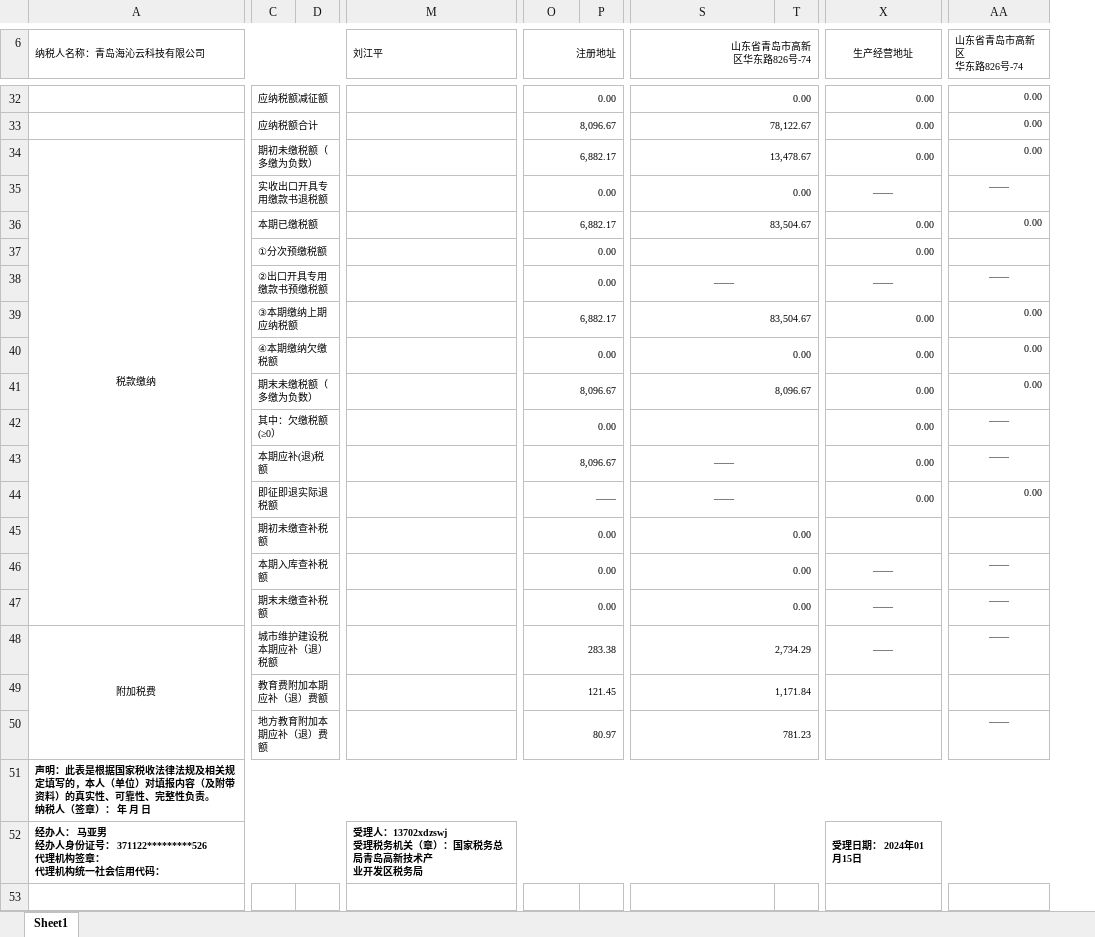
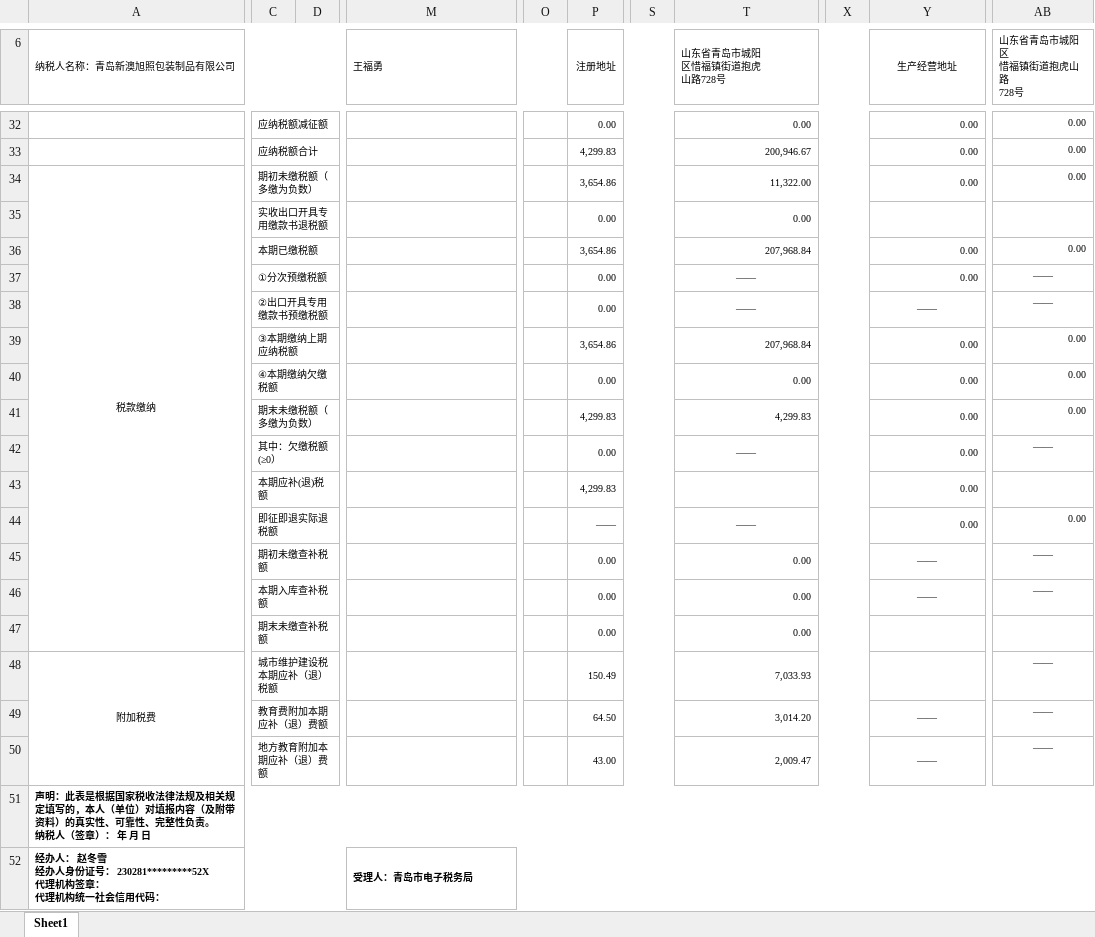
Before and after one commit to www222fff/taxSystem, an Excel workbook: 202312.xlsx, sheet Sheet1, drawn as a sheet; only a part is shown, gaps mark what is left out; values as stored, in another font and other column widths than the file's, no borders; removed rows and columns are numbered as before the commit, all else as after; rows hold the shown columns only; ↵ is a line break in a cell; the diff covers the shown part only; the diff names each change by its address in the sheet, - before the commit and + after, or states it on an @@ line.

```diff
--- a/202312.xlsx (sheet Sheet1)
+++ b/202312.xlsx (sheet Sheet1)
-column D, empty
+column D, empty
+column O, empty
-column P, empty
+column S, empty
-column T, empty
+column X, empty
-A6: 纳税人名称：青岛海沁云科技有限公司
+A6: 纳税人名称：青岛新澳旭照包装制品有限公司
-M6: 刘江平
+M6: 王福勇
-T6: 山东省青岛市高新 ↵ 区华东路826号-74
+T6: 山东省青岛市城阳 ↵ 区惜福镇街道抱虎 ↵ 山路728号
-T6 alignment: right
+T6 alignment: left
-AB6: 山东省青岛市高新区 ↵ 华东路826号-74
+AB6: 山东省青岛市城阳区 ↵ 惜福镇街道抱虎山路 ↵ 728号
-P33 (注册地址): 8,096.67
+P33 (注册地址): 4,299.83
-T33 (山东省青岛市城阳 区惜福镇街道抱虎 山路728号): 78,122.67
+T33 (山东省青岛市城阳 区惜福镇街道抱虎 山路728号): 200,946.67
-P34 (注册地址): 6,882.17
+P34 (注册地址): 3,654.86
-T34 (山东省青岛市城阳 区惜福镇街道抱虎 山路728号): 13,478.67
+T34 (山东省青岛市城阳 区惜福镇街道抱虎 山路728号): 11,322.00
-Y35 (生产经营地址): ——
+Y35 (生产经营地址): (empty)
-AB35 (山东省青岛市城阳区 惜福镇街道抱虎山路 728号): ——
+AB35 (山东省青岛市城阳区 惜福镇街道抱虎山路 728号): (empty)
-P36 (注册地址): 6,882.17
+P36 (注册地址): 3,654.86
-T36 (山东省青岛市城阳 区惜福镇街道抱虎 山路728号): 83,504.67
+T36 (山东省青岛市城阳 区惜福镇街道抱虎 山路728号): 207,968.84
-T37 (山东省青岛市城阳 区惜福镇街道抱虎 山路728号): (empty)
+T37 (山东省青岛市城阳 区惜福镇街道抱虎 山路728号): ——
-AB37 (山东省青岛市城阳区 惜福镇街道抱虎山路 728号): (empty)
+AB37 (山东省青岛市城阳区 惜福镇街道抱虎山路 728号): ——
-P39 (注册地址): 6,882.17
+P39 (注册地址): 3,654.86
-T39 (山东省青岛市城阳 区惜福镇街道抱虎 山路728号): 83,504.67
+T39 (山东省青岛市城阳 区惜福镇街道抱虎 山路728号): 207,968.84
-P41 (注册地址): 8,096.67
+P41 (注册地址): 4,299.83
-T41 (山东省青岛市城阳 区惜福镇街道抱虎 山路728号): 8,096.67
+T41 (山东省青岛市城阳 区惜福镇街道抱虎 山路728号): 4,299.83
-T42 (山东省青岛市城阳 区惜福镇街道抱虎 山路728号): (empty)
+T42 (山东省青岛市城阳 区惜福镇街道抱虎 山路728号): ——
-P43 (注册地址): 8,096.67
+P43 (注册地址): 4,299.83
-T43 (山东省青岛市城阳 区惜福镇街道抱虎 山路728号): ——
+T43 (山东省青岛市城阳 区惜福镇街道抱虎 山路728号): (empty)
-AB43 (山东省青岛市城阳区 惜福镇街道抱虎山路 728号): ——
+AB43 (山东省青岛市城阳区 惜福镇街道抱虎山路 728号): (empty)
-Y45 (生产经营地址): (empty)
+Y45 (生产经营地址): ——
-AB45 (山东省青岛市城阳区 惜福镇街道抱虎山路 728号): (empty)
+AB45 (山东省青岛市城阳区 惜福镇街道抱虎山路 728号): ——
-Y47:Y48 (生产经营地址): ——
+Y47:Y48 (生产经营地址): (empty)
-AB47 (山东省青岛市城阳区 惜福镇街道抱虎山路 728号): ——
+AB47 (山东省青岛市城阳区 惜福镇街道抱虎山路 728号): (empty)
-P48 (注册地址): 283.38
+P48 (注册地址): 150.49
-T48 (山东省青岛市城阳 区惜福镇街道抱虎 山路728号): 2,734.29
+T48 (山东省青岛市城阳 区惜福镇街道抱虎 山路728号): 7,033.93
-P49 (注册地址): 121.45
+P49 (注册地址): 64.50
-T49 (山东省青岛市城阳 区惜福镇街道抱虎 山路728号): 1,171.84
+T49 (山东省青岛市城阳 区惜福镇街道抱虎 山路728号): 3,014.20
-Y49:Y50 (生产经营地址): (empty)
+Y49:Y50 (生产经营地址): ——
-AB49 (山东省青岛市城阳区 惜福镇街道抱虎山路 728号): (empty)
+AB49 (山东省青岛市城阳区 惜福镇街道抱虎山路 728号): ——
-P50 (注册地址): 80.97
+P50 (注册地址): 43.00
-T50 (山东省青岛市城阳 区惜福镇街道抱虎 山路728号): 781.23
+T50 (山东省青岛市城阳 区惜福镇街道抱虎 山路728号): 2,009.47
-row 52: 经办人： 马亚男 ↵ 经办人身份证号： 371122*********526 ↵ 代理机构签章： ↵ 代理机构统一社会信用代码： |  |  | 受理人：13702xdzswj ↵ 受理税务机关（章）：国家税务总局青岛高新技术产 ↵ 业开发区税务局 |  |  |  |  | 受理日期： 2024年01月15日
+row 52: 经办人： 赵冬雪 ↵ 经办人身份证号： 230281*********52X ↵ 代理机构签章： ↵ 代理机构统一社会信用代码： |  |  | 受理人：青岛市电子税务局
```
Also changed, not shown: 2 added rows, 1 removed row and 29 edited cells elsewhere in this sheet, 26 other files.
